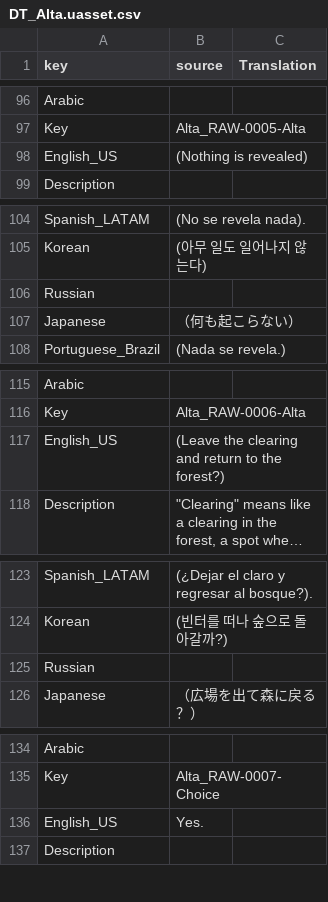
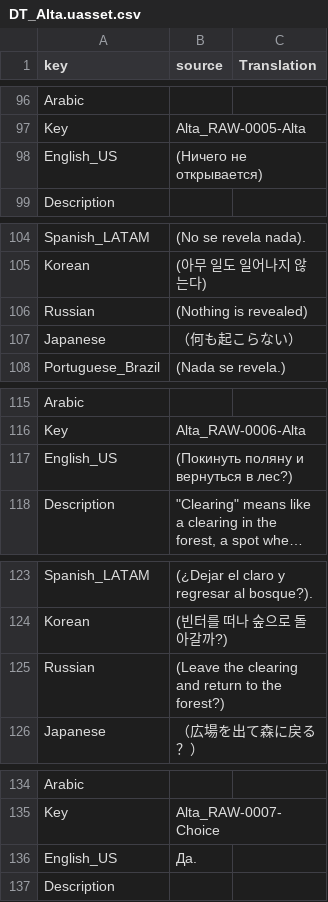
Before and after one commit to Dontaz/Wanderstop-RU, a CSV file: ru_files/TheClearing/Content/Data/Dialogue/Localization/DT_Alta.uasset.csv, drawn as a sheet; only a part is shown, gaps mark what is left out; long unchanged cells end in …; the diff covers the shown part only; the diff names each change by its address in the sheet, - before the commit and + after, or states it on an @@ line.

```diff
--- a/ru_files/TheClearing/Content/Data/Dialogue/Localization/DT_Alta.uasset.csv
+++ b/ru_files/TheClearing/Content/Data/Dialogue/Localization/DT_Alta.uasset.csv
-B98 (source): (Nothing is revealed)
+B98 (source): (Ничего не открывается)
-B106 (source): (empty)
+B106 (source): (Nothing is revealed)
-B117 (source): (Leave the clearing and return to the forest?)
+B117 (source): (Покинуть поляну и вернуться в лес?)
-B125 (source): (empty)
+B125 (source): (Leave the clearing and return to the forest?)
-B136 (source): Yes.
+B136 (source): Да.
```
Also changed, not shown: 57 edited cells elsewhere in this file.
